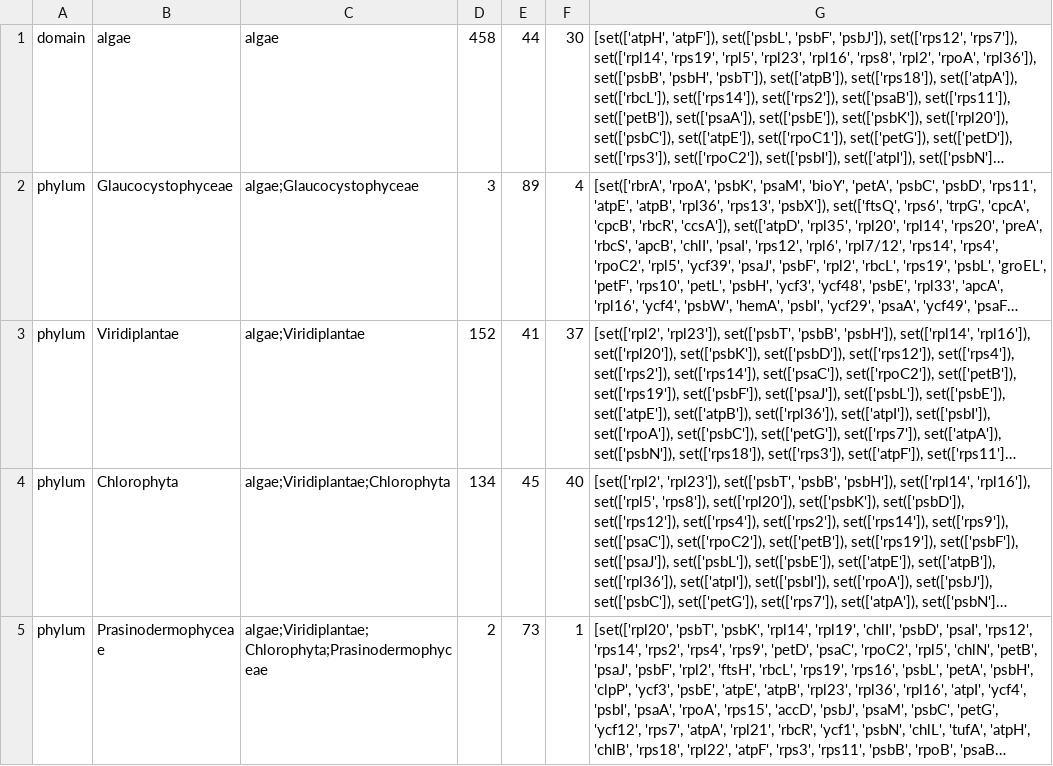
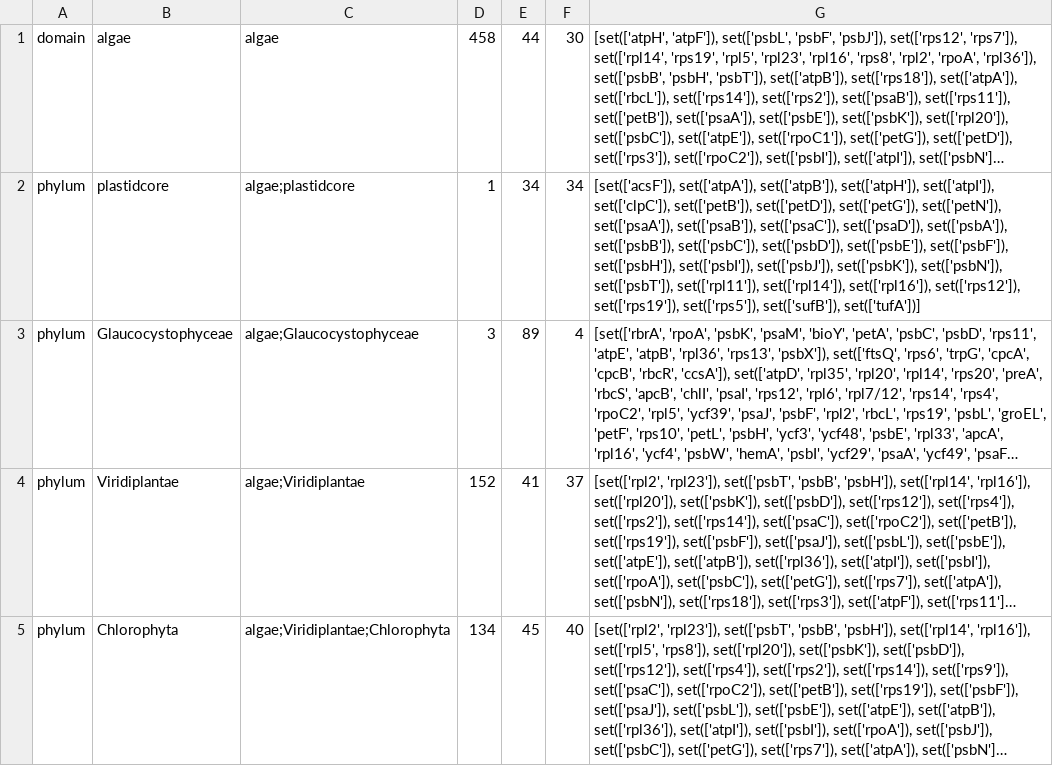
Before and after one commit to Andyargueasae/binny_Chloroscan, a TSV file: A2K_database/taxon_marker_sets_lineage_sorted.tsv, drawn as a sheet; only a part is shown; the shorter side is filled out with more unchanged rows; long unchanged cells end in …; the diff names each change by its address in the sheet, - before the commit and + after, or states it on an @@ line.

Commit message:
Found that p > 90, c > 85 for ptscMAG could work better, add plastidcore (34 genes documented to be conservative).

```diff
--- a/A2K_database/taxon_marker_sets_lineage_sorted.tsv
+++ b/A2K_database/taxon_marker_sets_lineage_sorted.tsv
+row 2: phylum | plastidcore | algae;plastidcore | 1 | 34 | 34 | [set(['acsF']), set(['atpA']), set(['atpB']), set(['atpH']), set(['atpI']), set(['clpC']), set(['petB']), set(['petD']), set(['petG']), set(['petN']), set(['psaA']), set(['psaB']), set(['psaC']), set(['psaD']), set(['psbA']), set(['psbB']), set(['psbC']), set(['psbD']), set(['psbE']), set(['psbF']), set(['psbH']), set(['psbI']), set(['psbJ']), set(['psbK']), set(['psbN']), set(['psbT']), set(['rpl11']), set(['rpl14']), set(['rpl16']), set(['rps12']), set(['rps19']), set(['rps5']), set(['sufB']), set(['tufA'])]
```
Also changed, not shown: 1 other file.
